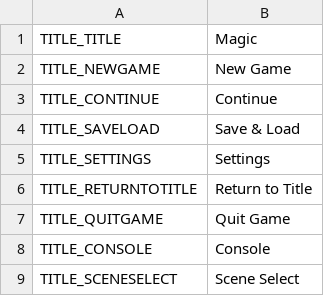
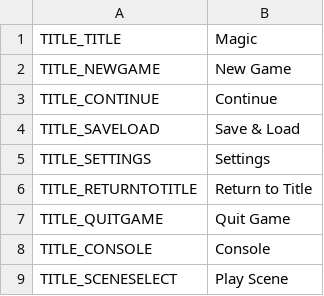
Before and after one commit to Mantas-2155X/Magic, a TSV file: data/localization/en/UI/Title.tsv, drawn as a sheet.

Commit message:
Show and hide saves depending on current scene

```diff
--- a/data/localization/en/UI/Title.tsv
+++ b/data/localization/en/UI/Title.tsv
@@ -8,2 +8,2 @@ TITLE_QUITGAME	Quit Game
 TITLE_CONSOLE	Console
-TITLE_SCENESELECT	Scene Select
+TITLE_SCENESELECT	Play Scene
```
Also changed, not shown: 4 other files.
